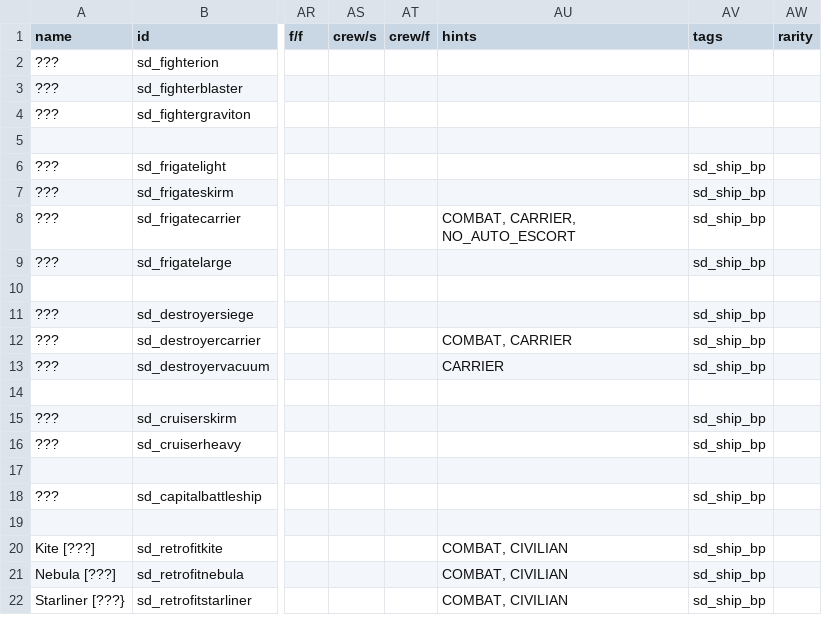
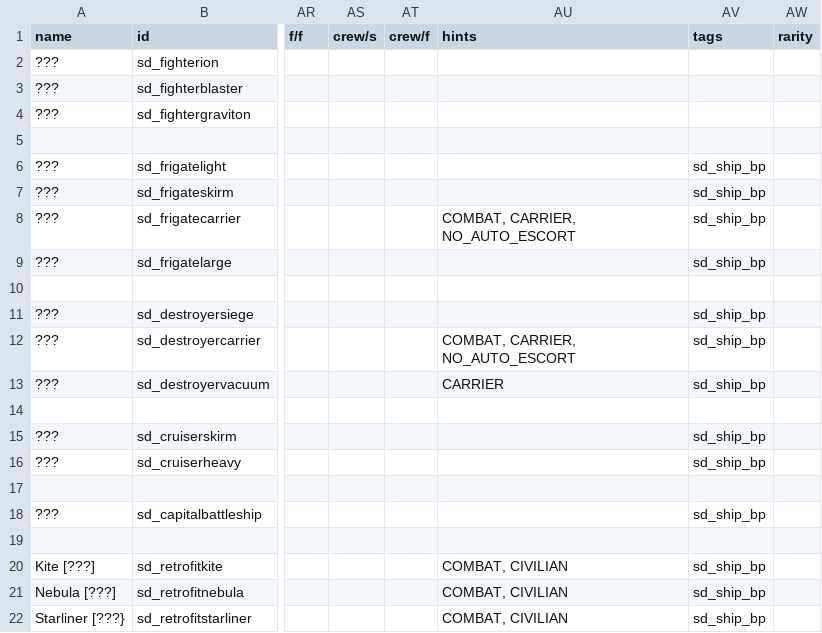
Before and after one commit to Sorrydough/Doughsector, a CSV file: data/hulls/ship_data.csv, drawn as a sheet; only a part is shown, gaps mark what is left out; the diff names each change by its address in the sheet, - before the commit and + after, or states it on an @@ line.

```diff
--- a/data/hulls/ship_data.csv
+++ b/data/hulls/ship_data.csv
-AU12 (hints): COMBAT, CARRIER
+AU12 (hints): COMBAT, CARRIER, NO_AUTO_ESCORT
```
Also changed, not shown: data/weapons/weapon_data.csv, 2 other files.
